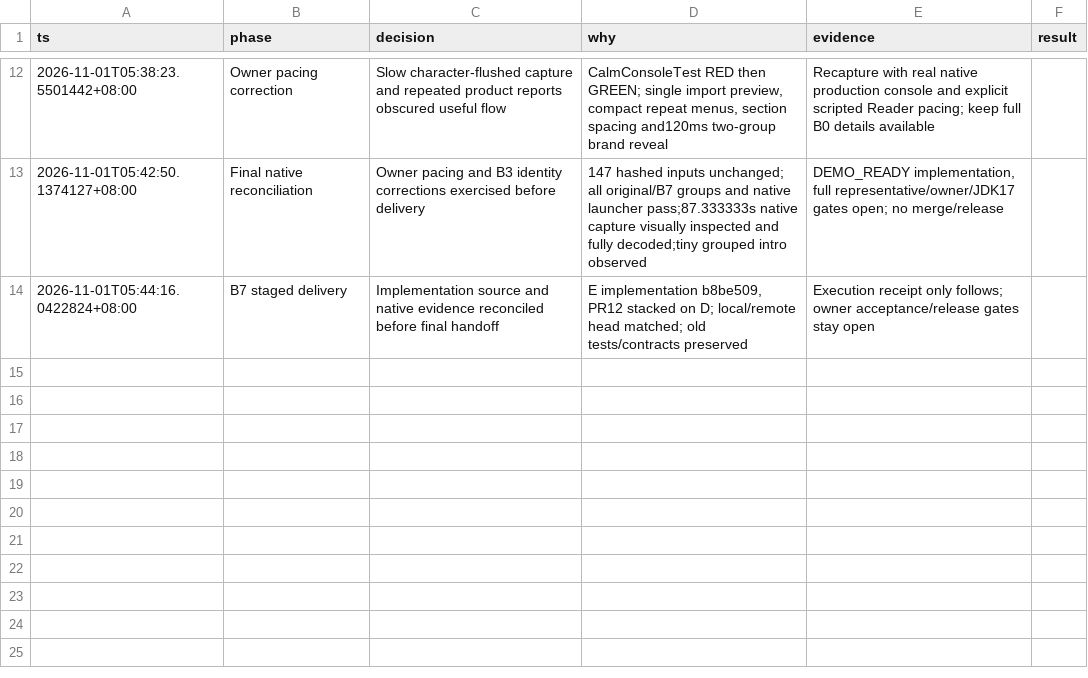
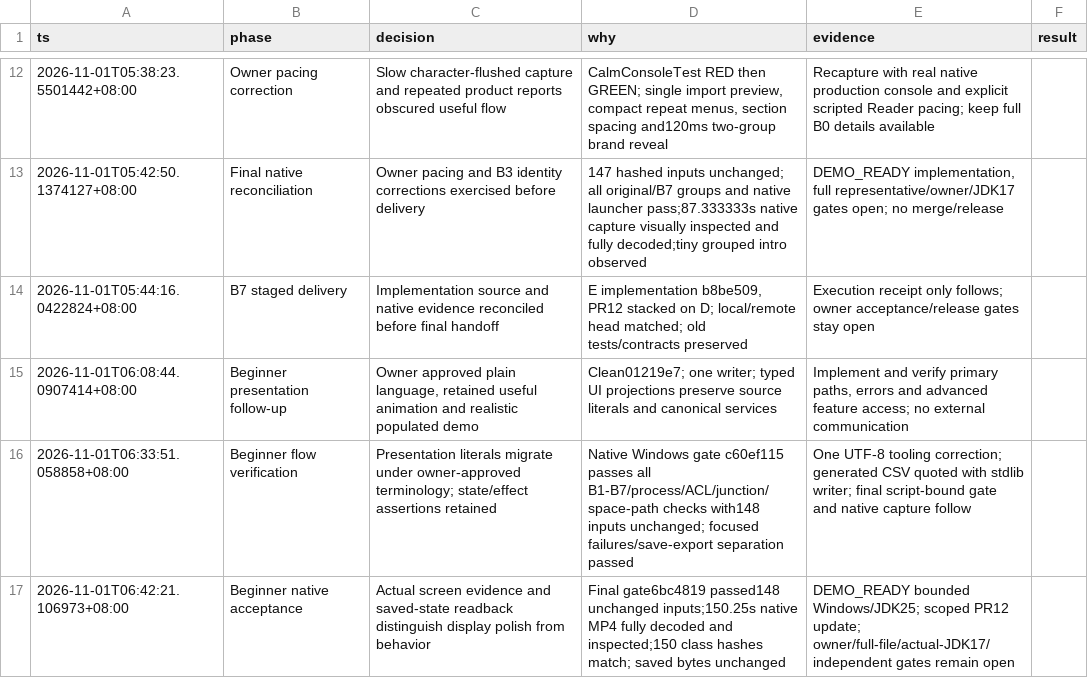
Before and after one commit to jieuneun1999/Breadcrumbs, a TSV file: docs/B7_DECISIONS.tsv, drawn as a sheet; only a part is shown, gaps mark what is left out; the diff names each change by its address in the sheet, - before the commit and + after, or states it on an @@ line.

```diff
--- a/docs/B7_DECISIONS.tsv
+++ b/docs/B7_DECISIONS.tsv
+row 15: 2026-11-01T06:08:44.0907414+08:00 | Beginner presentation follow-up | Owner approved plain language, retained useful animation and realistic populated demo | Clean01219e7; one writer; typed UI projections preserve source literals and canonical services | Implement and verify primary paths, errors and advanced feature access; no external communication
+row 16: 2026-11-01T06:33:51.058858+08:00 | Beginner flow verification | Presentation literals migrate under owner-approved terminology; state/effect assertions retained | Native Windows gate c60ef115 passes all B1-B7/process/ACL/junction/space-path checks with148 inputs unchanged; focused failures/save-export separation passed | One UTF-8 tooling correction; generated CSV quoted with stdlib writer; final script-bound gate and native capture follow
+row 17: 2026-11-01T06:42:21.106973+08:00 | Beginner native acceptance | Actual screen evidence and saved-state readback distinguish display polish from behavior | Final gate6bc4819 passed148 unchanged inputs;150.25s native MP4 fully decoded and inspected;150 class hashes match; saved bytes unchanged | DEMO_READY bounded Windows/JDK25; scoped PR12 update; owner/full-file/actual-JDK17/independent gates remain open
```
Also changed, not shown: 47 other files.
